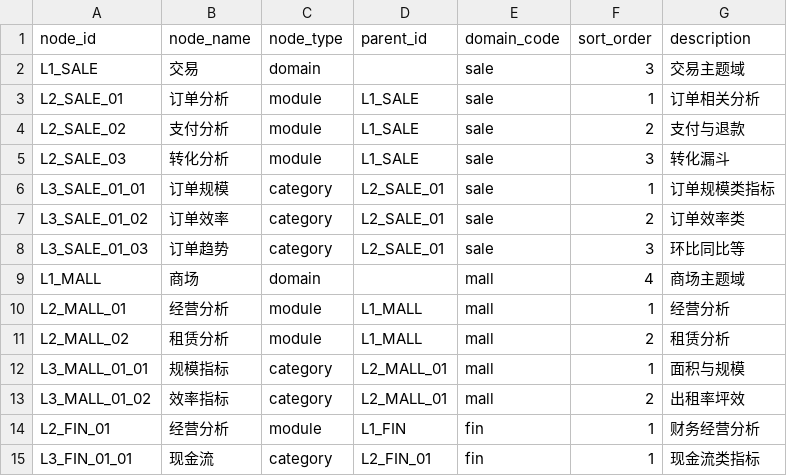
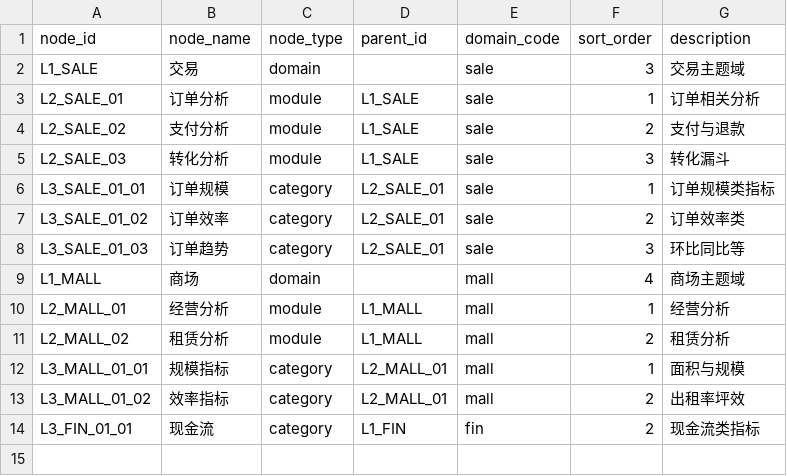
Before and after one commit to zhwyyds/zhwyyds, a CSV file: config/metric_tree.csv, drawn as a sheet.

```diff
--- a/config/metric_tree.csv
+++ b/config/metric_tree.csv
@@ -13,3 +13,2 @@ L3_MALL_01_01,规模指标,category,L2_MALL_01,mall,1,面积与规模
 L3_MALL_01_02,效率指标,category,L2_MALL_01,mall,2,出租率坪效
-L2_FIN_01,经营分析,module,L1_FIN,fin,1,财务经营分析
-L3_FIN_01_01,现金流,category,L2_FIN_01,fin,1,现金流类指标
+L3_FIN_01_01,现金流,category,L1_FIN,fin,2,现金流类指标
```
Also changed, not shown: metrics/mall_metrics.csv, metrics/sale_metrics.csv, 1 other file.
